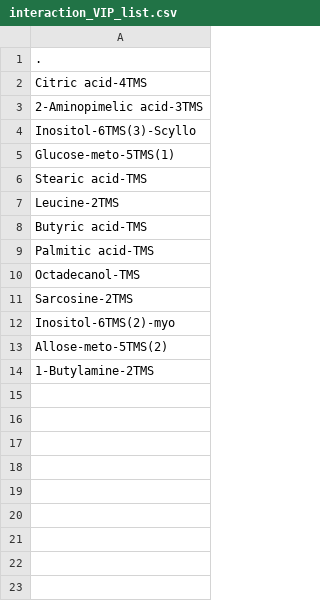
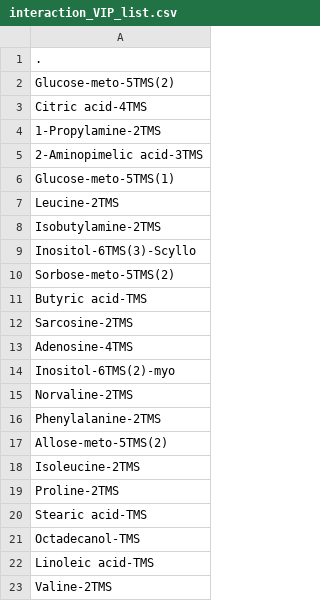
Before and after one commit to AHuffmyer/larval_symbiont_TPC, a CSV file: output/lipids_metabolites/metabolites/interaction_VIP_list.csv, drawn as a sheet.

```diff
--- a/output/lipids_metabolites/metabolites/interaction_VIP_list.csv
+++ b/output/lipids_metabolites/metabolites/interaction_VIP_list.csv
@@ -1,14 +1,23 @@
 .
+Glucose-meto-5TMS(2)
 Citric acid-4TMS
+1-Propylamine-2TMS
 2-Aminopimelic acid-3TMS
+Glucose-meto-5TMS(1)
+Leucine-2TMS
+Isobutylamine-2TMS
 Inositol-6TMS(3)-Scyllo
-Glucose-meto-5TMS(1)
+Sorbose-meto-5TMS(2)
+Butyric acid-TMS
+Sarcosine-2TMS
+Adenosine-4TMS
+Inositol-6TMS(2)-myo
+Norvaline-2TMS
+Phenylalanine-2TMS
+Allose-meto-5TMS(2)
+Isoleucine-2TMS
+Proline-2TMS
 Stearic acid-TMS
-Leucine-2TMS
-Butyric acid-TMS
-Palmitic acid-TMS
 Octadecanol-TMS
-Sarcosine-2TMS
-Inositol-6TMS(2)-myo
-Allose-meto-5TMS(2)
-1-Butylamine-2TMS
+Linoleic acid-TMS
+Valine-2TMS
```
Also changed, not shown: output/lipids_metabolites/metabolites/Overall_Interaction_VIPs.csv, output/lipids_metabolites/metabolites/Overall_Parent_VIPs.csv, 23 other files.
